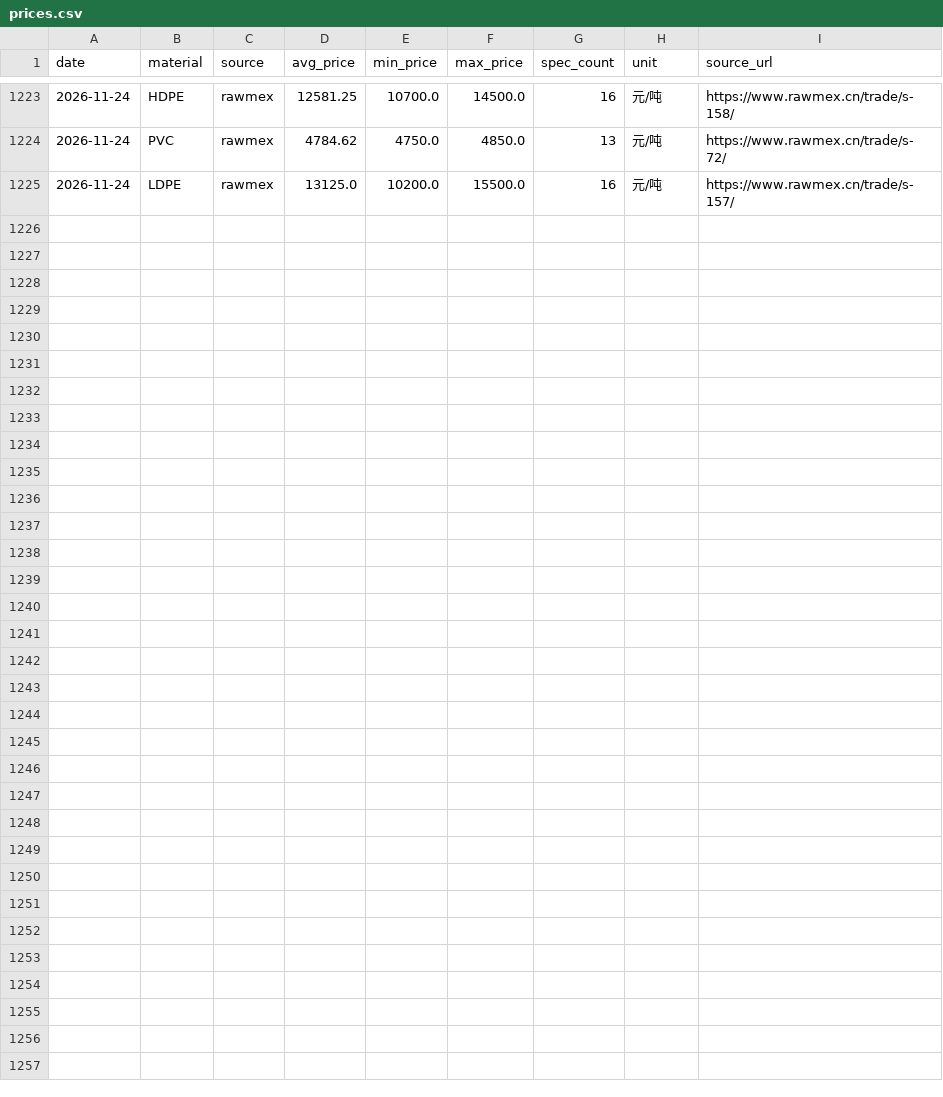
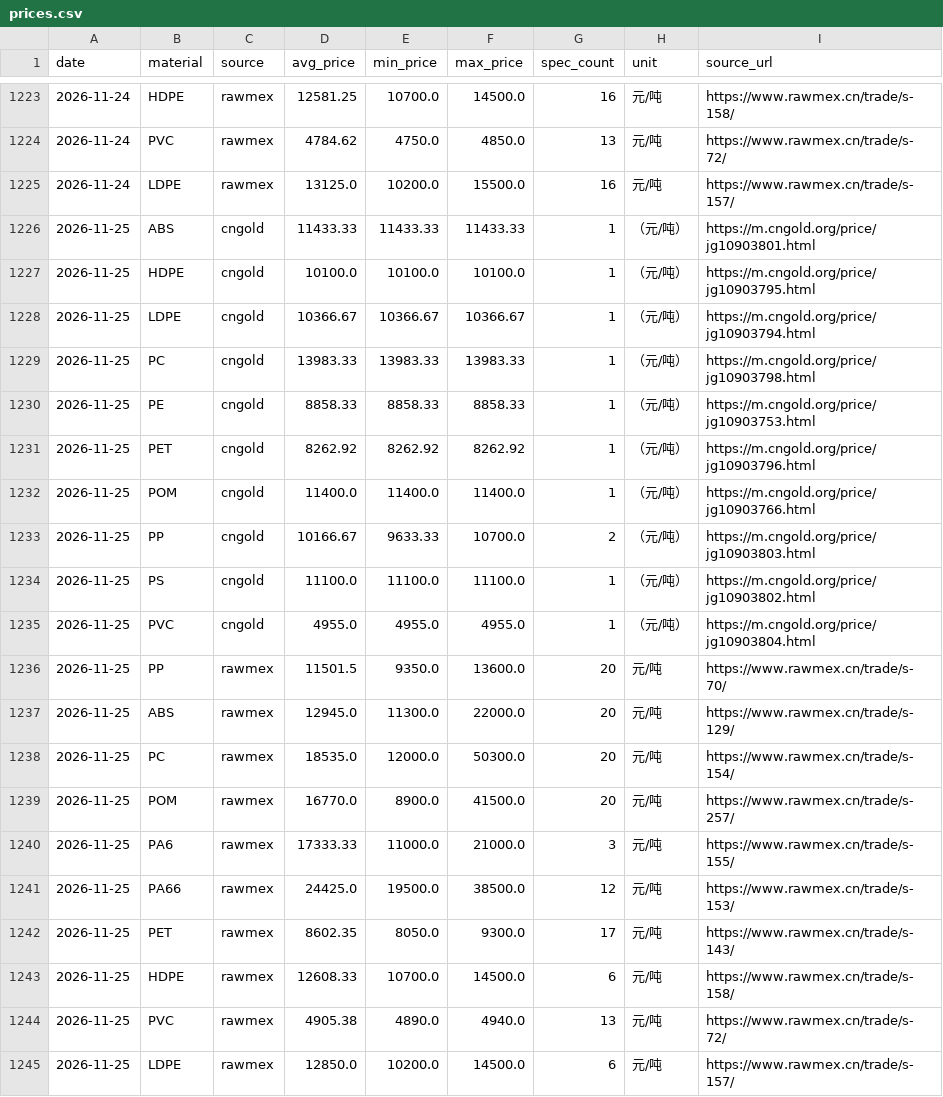
Before and after one commit to kisaki-works/plastic-price-dashboard, a CSV file: data/prices.csv, drawn as a sheet; only a part is shown, gaps mark what is left out.

```diff
--- a/data/prices.csv
+++ b/data/prices.csv
@@ -1225 +1225,21 @@ date,material,source,avg_price,min_price,max_price,spec_count,unit,source_url
 2026-11-24,LDPE,rawmex,13125.0,10200.0,15500.0,16,元/吨,https://www.rawmex.cn/trade/s-157/
+2026-11-25,ABS,cngold,11433.33,11433.33,11433.33,1,（元/吨）,https://m.cngold.org/price/jg10903801.html
+2026-11-25,HDPE,cngold,10100.0,10100.0,10100.0,1,（元/吨）,https://m.cngold.org/price/jg10903795.html
+2026-11-25,LDPE,cngold,10366.67,10366.67,10366.67,1,（元/吨）,https://m.cngold.org/price/jg10903794.html
+2026-11-25,PC,cngold,13983.33,13983.33,13983.33,1,（元/吨）,https://m.cngold.org/price/jg10903798.html
+2026-11-25,PE,cngold,8858.33,8858.33,8858.33,1,（元/吨）,https://m.cngold.org/price/jg10903753.html
+2026-11-25,PET,cngold,8262.92,8262.92,8262.92,1,（元/吨）,https://m.cngold.org/price/jg10903796.html
+2026-11-25,POM,cngold,11400.0,11400.0,11400.0,1,（元/吨）,https://m.cngold.org/price/jg10903766.html
+2026-11-25,PP,cngold,10166.67,9633.33,10700.0,2,（元/吨）,https://m.cngold.org/price/jg10903803.html
+2026-11-25,PS,cngold,11100.0,11100.0,11100.0,1,（元/吨）,https://m.cngold.org/price/jg10903802.html
+2026-11-25,PVC,cngold,4955.0,4955.0,4955.0,1,（元/吨）,https://m.cngold.org/price/jg10903804.html
+2026-11-25,PP,rawmex,11501.5,9350.0,13600.0,20,元/吨,https://www.rawmex.cn/trade/s-70/
+2026-11-25,ABS,rawmex,12945.0,11300.0,22000.0,20,元/吨,https://www.rawmex.cn/trade/s-129/
+2026-11-25,PC,rawmex,18535.0,12000.0,50300.0,20,元/吨,https://www.rawmex.cn/trade/s-154/
+2026-11-25,POM,rawmex,16770.0,8900.0,41500.0,20,元/吨,https://www.rawmex.cn/trade/s-257/
+2026-11-25,PA6,rawmex,17333.33,11000.0,21000.0,3,元/吨,https://www.rawmex.cn/trade/s-155/
+2026-11-25,PA66,rawmex,24425.0,19500.0,38500.0,12,元/吨,https://www.rawmex.cn/trade/s-153/
+2026-11-25,PET,rawmex,8602.35,8050.0,9300.0,17,元/吨,https://www.rawmex.cn/trade/s-143/
+2026-11-25,HDPE,rawmex,12608.33,10700.0,14500.0,6,元/吨,https://www.rawmex.cn/trade/s-158/
+2026-11-25,PVC,rawmex,4905.38,4890.0,4940.0,13,元/吨,https://www.rawmex.cn/trade/s-72/
+2026-11-25,LDPE,rawmex,12850.0,10200.0,14500.0,6,元/吨,https://www.rawmex.cn/trade/s-157/
```
Also changed, not shown: data/fx.csv, 1 other file.
